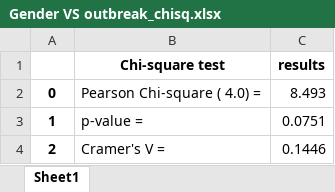
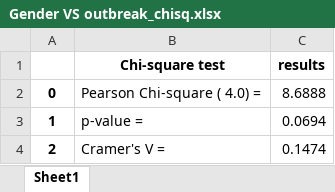
Before and after one commit to lilimatic/greenspace, an Excel workbook: tables/crosstab/crosstab_gender/crosstab_time_gender/Gender VS outbreak_chisq.xlsx, sheet Sheet1, drawn as a sheet; values as stored, in another font and other column widths than the file's, no borders; the diff names each change by its address in the sheet, - before the commit and + after, or states it on an @@ line.

```diff
--- a/tables/crosstab/crosstab_gender/crosstab_time_gender/Gender VS outbreak_chisq.xlsx (sheet Sheet1)
+++ b/tables/crosstab/crosstab_gender/crosstab_time_gender/Gender VS outbreak_chisq.xlsx (sheet Sheet1)
-C2 (results): 8.493
+C2 (results): 8.6888
-C3 (results): 0.0751
+C3 (results): 0.0694
-C4 (results): 0.1446
+C4 (results): 0.1474
```
Also changed, not shown: tables/crosstab/crosstab_gender/crosstab_time_gender/Gender VS frequently.xlsx, tables/crosstab/crosstab_gender/crosstab_time_gender/Gender VS outbreak.xlsx, 32 other files.
